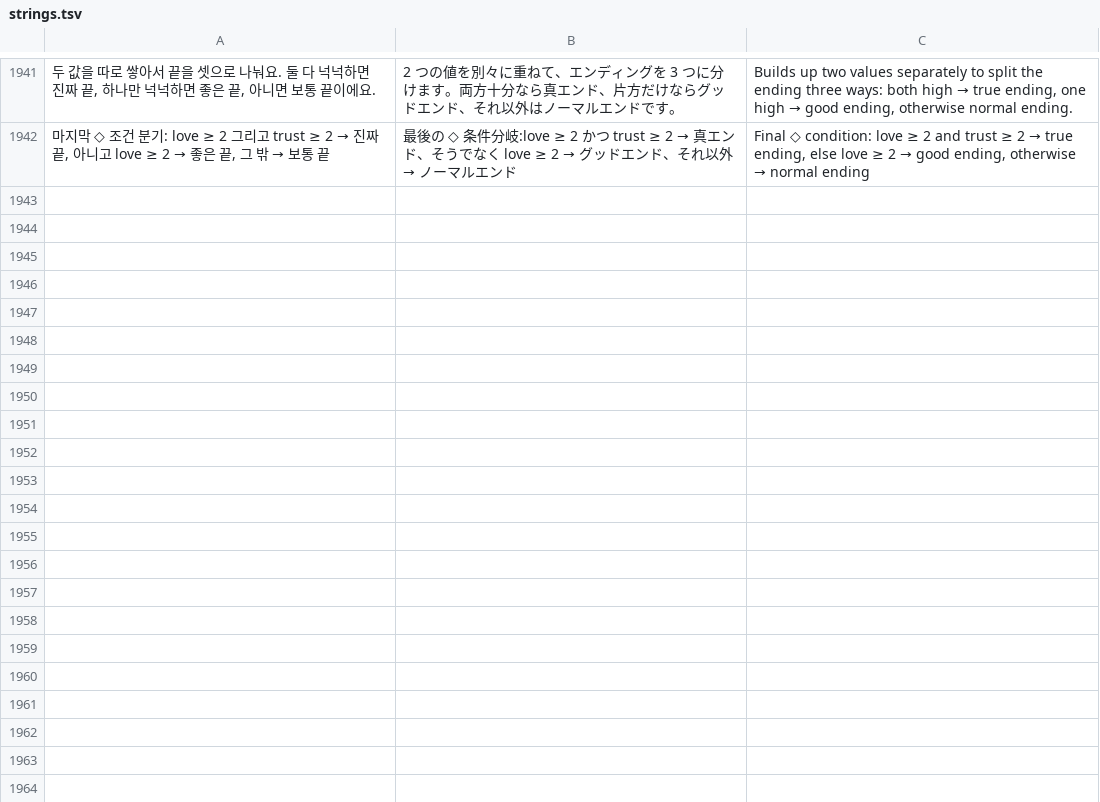
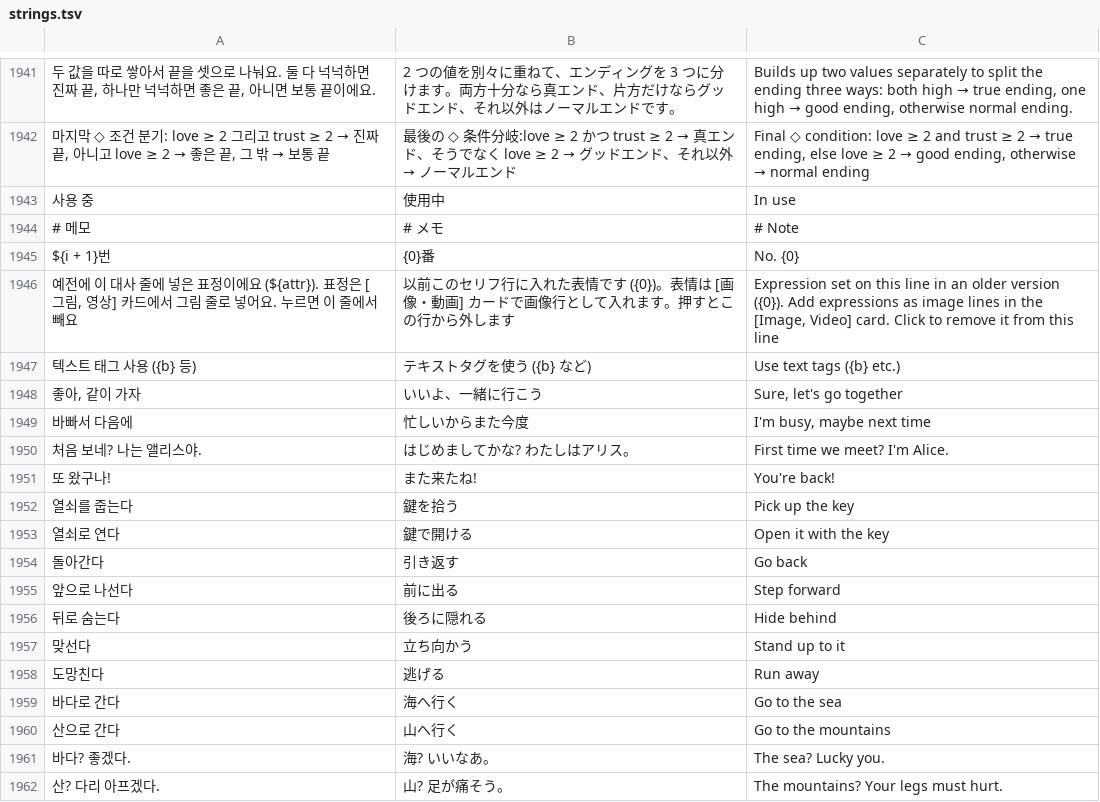
Before and after one commit to halftomatodev/pygaki, a TSV file: pykaki/i18n/strings.tsv, drawn as a sheet; only a part is shown, gaps mark what is left out; the diff names each change by its address in the sheet, - before the commit and + after, or states it on an @@ line.

```diff
--- a/pykaki/i18n/strings.tsv
+++ b/pykaki/i18n/strings.tsv
+row 1943: 사용 중 | 使用中 | In use
+row 1944: # 메모 | # メモ | # Note
+row 1945: ${i + 1}번 | {0}番 | No. {0}
+row 1946: 예전에 이 대사 줄에 넣은 표정이에요 (${attr}). 표정은 [그림, 영상] 카드에서 그림 줄로 넣어요. 누르면 이 줄에서 빼요 | 以前このセリフ行に入れた表情です ({0})。表情は [画像・動画] カードで画像行として入れます。押すとこの行から外します | Expression set on this line in an older version ({0}). Add expressions as image lines in the [Image, Video] card. Click to remove it from this line
+row 1947: 텍스트 태그 사용 ({b} 등) | テキストタグを使う ({b} など) | Use text tags ({b} etc.)
+row 1948: 좋아, 같이 가자 | いいよ、一緒に行こう | Sure, let's go together
+row 1949: 바빠서 다음에 | 忙しいからまた今度 | I'm busy, maybe next time
+row 1950: 처음 보네? 나는 앨리스야. | はじめましてかな? わたしはアリス。 | First time we meet? I'm Alice.
+row 1951: 또 왔구나! | また来たね! | You're back!
+row 1952: 열쇠를 줍는다 | 鍵を拾う | Pick up the key
+row 1953: 열쇠로 연다 | 鍵で開ける | Open it with the key
+row 1954: 돌아간다 | 引き返す | Go back
+row 1955: 앞으로 나선다 | 前に出る | Step forward
+row 1956: 뒤로 숨는다 | 後ろに隠れる | Hide behind
+row 1957: 맞선다 | 立ち向かう | Stand up to it
+row 1958: 도망친다 | 逃げる | Run away
+row 1959: 바다로 간다 | 海へ行く | Go to the sea
+row 1960: 산으로 간다 | 山へ行く | Go to the mountains
+row 1961: 바다? 좋겠다. | 海? いいなあ。 | The sea? Lucky you.
+row 1962: 산? 다리 아프겠다. | 山? 足が痛そう。 | The mountains? Your legs must hurt.
```
Also changed, not shown: 22 other files.
